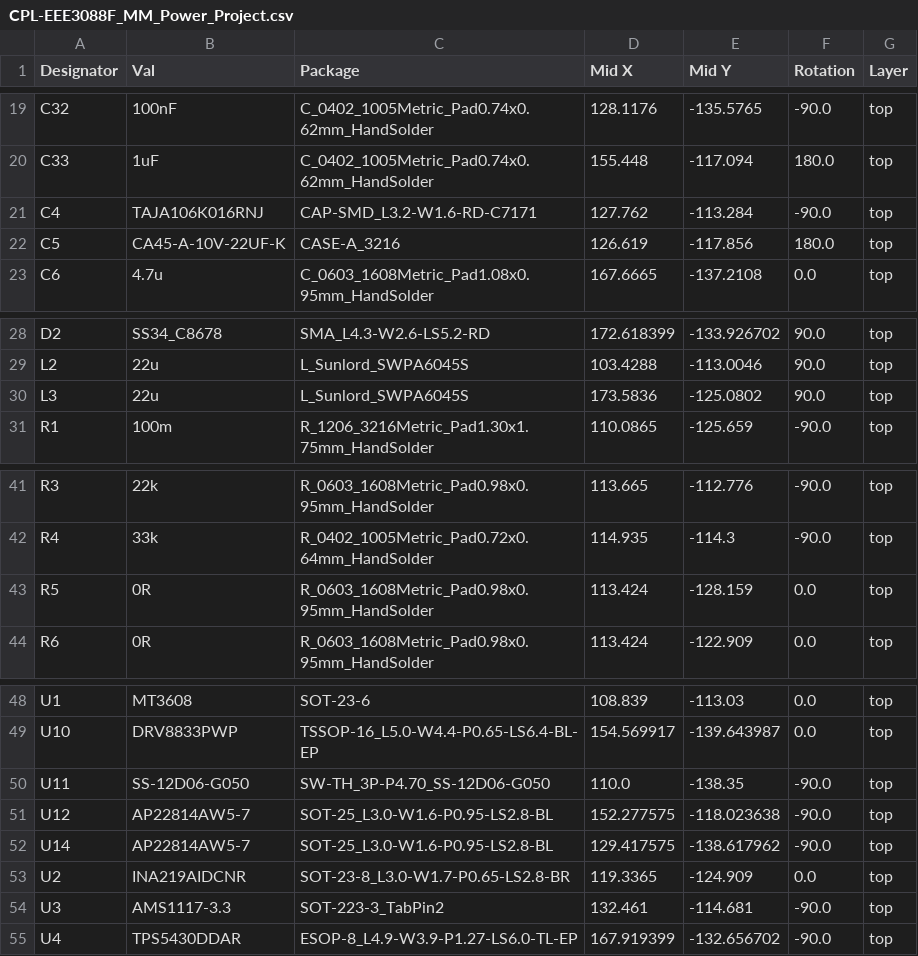
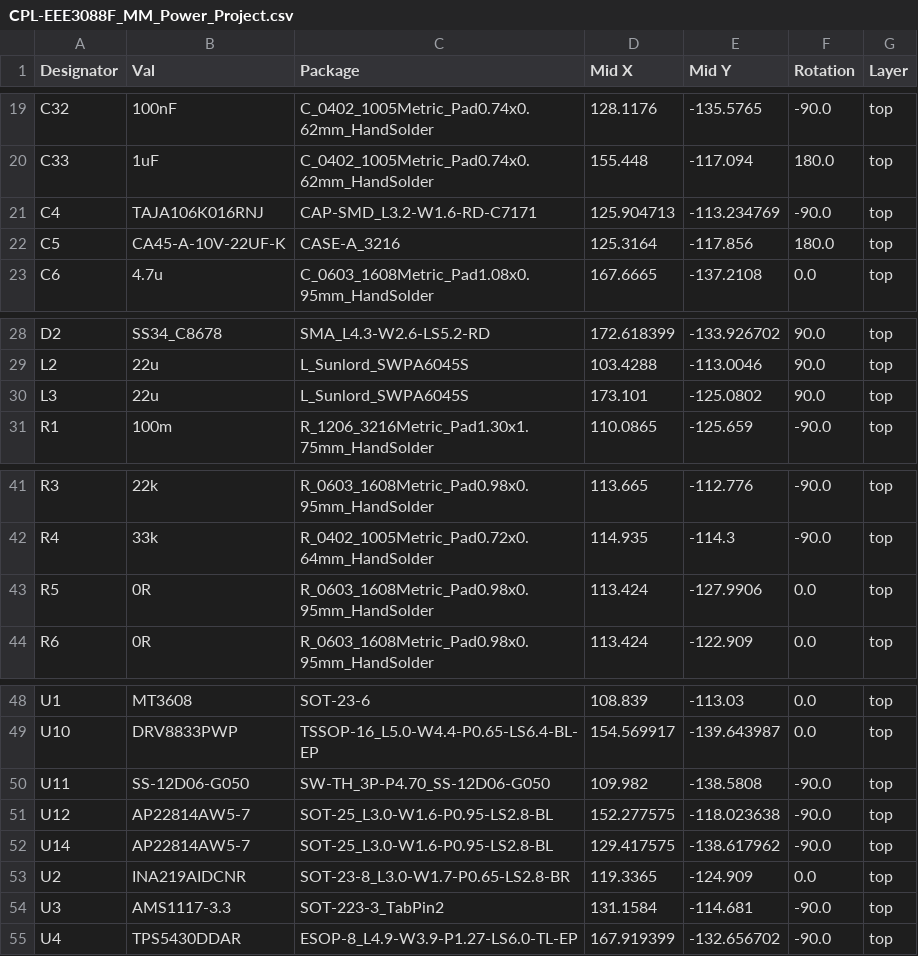
Before and after one commit to KLPJOA002/EEE3088F_PCP_Power_Project, a CSV file: KiCad Circuit Stuff/EEE3088F_MM_Power_Project/jlcpcb/production_files/CPL-EEE3088F_MM_Power_Project.csv, drawn as a sheet; only a part is shown, gaps mark what is left out.

```diff
--- a/KiCad Circuit Stuff/EEE3088F_MM_Power_Project/jlcpcb/production_files/CPL-EEE3088F_MM_Power_Project.csv
+++ b/KiCad Circuit Stuff/EEE3088F_MM_Power_Project/jlcpcb/production_files/CPL-EEE3088F_MM_Power_Project.csv
@@ -20,4 +20,4 @@ C32,100nF,C_0402_1005Metric_Pad0.74x0.62mm_HandSolder,128.1176,-135.5765,-90.0,t
 C33,1uF,C_0402_1005Metric_Pad0.74x0.62mm_HandSolder,155.448,-117.094,180.0,top
-C4,TAJA106K016RNJ,CAP-SMD_L3.2-W1.6-RD-C7171,127.762,-113.284,-90.0,top
-C5,CA45-A-10V-22UF-K,CASE-A_3216,126.619,-117.856,180.0,top
+C4,TAJA106K016RNJ,CAP-SMD_L3.2-W1.6-RD-C7171,125.904713,-113.234769,-90.0,top
+C5,CA45-A-10V-22UF-K,CASE-A_3216,125.3164,-117.856,180.0,top
 C6,4.7u,C_0603_1608Metric_Pad1.08x0.95mm_HandSolder,167.6665,-137.2108,0.0,top
@@ -29,3 +29,3 @@ D2,SS34_C8678,SMA_L4.3-W2.6-LS5.2-RD,172.618399,-133.926702,90.0,top
 L2,22u,L_Sunlord_SWPA6045S,103.4288,-113.0046,90.0,top
-L3,22u,L_Sunlord_SWPA6045S,173.5836,-125.0802,90.0,top
+L3,22u,L_Sunlord_SWPA6045S,173.101,-125.0802,90.0,top
 R1,100m,R_1206_3216Metric_Pad1.30x1.75mm_HandSolder,110.0865,-125.659,-90.0,top
@@ -42,3 +42,3 @@ R3,22k,R_0603_1608Metric_Pad0.98x0.95mm_HandSolder,113.665,-112.776,-90.0,top
 R4,33k,R_0402_1005Metric_Pad0.72x0.64mm_HandSolder,114.935,-114.3,-90.0,top
-R5,0R,R_0603_1608Metric_Pad0.98x0.95mm_HandSolder,113.424,-128.159,0.0,top
+R5,0R,R_0603_1608Metric_Pad0.98x0.95mm_HandSolder,113.424,-127.9906,0.0,top
 R6,0R,R_0603_1608Metric_Pad0.98x0.95mm_HandSolder,113.424,-122.909,0.0,top
@@ -49,3 +49,3 @@ U1,MT3608,SOT-23-6,108.839,-113.03,0.0,top
 U10,DRV8833PWP,TSSOP-16_L5.0-W4.4-P0.65-LS6.4-BL-EP,154.569917,-139.643987,0.0,top
-U11,SS-12D06-G050,SW-TH_3P-P4.70_SS-12D06-G050,110.0,-138.35,-90.0,top
+U11,SS-12D06-G050,SW-TH_3P-P4.70_SS-12D06-G050,109.982,-138.5808,-90.0,top
 U12,AP22814AW5-7,SOT-25_L3.0-W1.6-P0.95-LS2.8-BL,152.277575,-118.023638,-90.0,top
@@ -53,3 +53,3 @@ U14,AP22814AW5-7,SOT-25_L3.0-W1.6-P0.95-LS2.8-BL,129.417575,-138.617962,-90.0,to
 U2,INA219AIDCNR,SOT-23-8_L3.0-W1.7-P0.65-LS2.8-BR,119.3365,-124.909,0.0,top
-U3,AMS1117-3.3,SOT-223-3_TabPin2,132.461,-114.681,-90.0,top
+U3,AMS1117-3.3,SOT-223-3_TabPin2,131.1584,-114.681,-90.0,top
 U4,TPS5430DDAR,ESOP-8_L4.9-W3.9-P1.27-LS6.0-TL-EP,167.919399,-132.656702,-90.0,top
```
Also changed, not shown: 15 other files.
